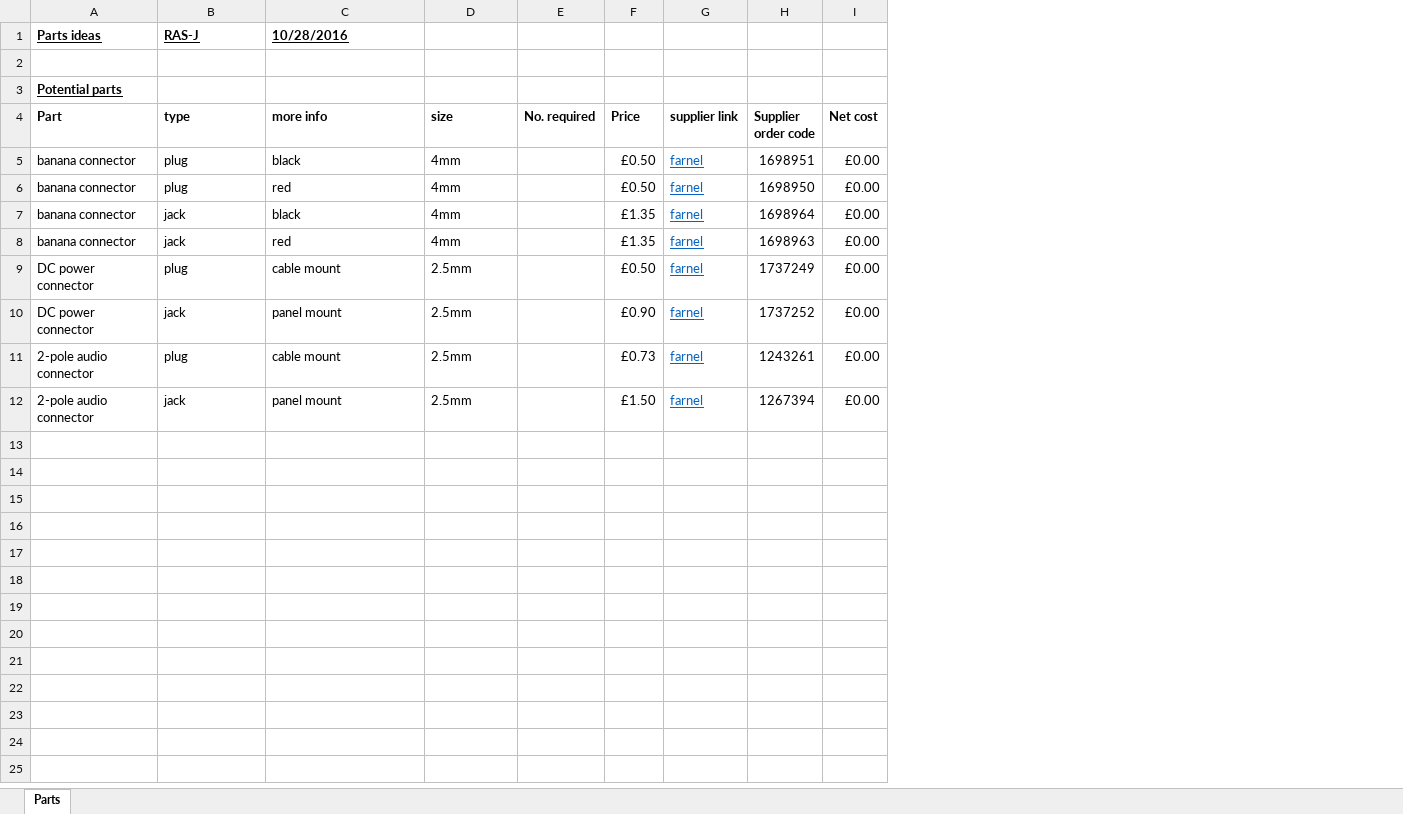
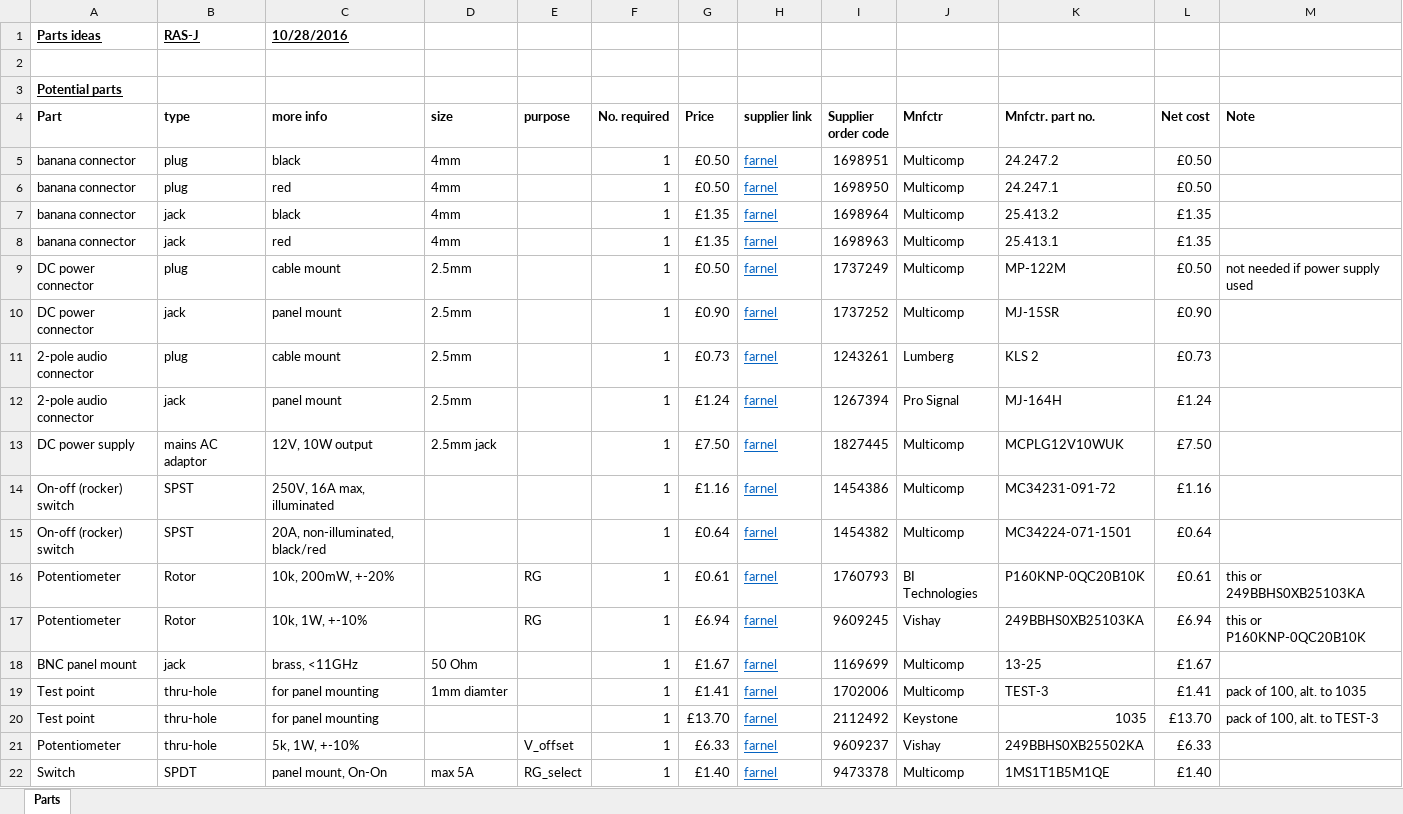
Before and after one commit to ralph-sj/probe_circuit, an Excel workbook: Parts.xlsx, sheet Parts, drawn as a sheet; values as stored, in another font and other column widths than the file's, no borders; addresses are those after the commit; the diff names each change by its address in the sheet, - before the commit and + after, or states it on an @@ line.

Commit message:
- updated parts list

```diff
--- a/Parts.xlsx (sheet Parts)
+++ b/Parts.xlsx (sheet Parts)
+column E (purpose), empty
+column J (Mnfctr), rows 5-12: Multicomp | Multicomp | Multicomp | Multicomp | Multicomp | Multicomp | Lumberg | Pro Signal
+column K (Mnfctr. part no.), rows 5-12: 24.247.2 | 24.247.1 | 25.413.2 | 25.413.1 | MP-122M | MJ-15SR | KLS 2 | MJ-164H
+column M (Note), row 9: not needed if power supply used
-F5:F12 (No. required): (empty)
+F5:F12 (No. required): 1
-L5:L6 (Net cost): £0.00
+L5:L6 (Net cost): £0.50
-L7:L8 (Net cost): £0.00
+L7:L8 (Net cost): £1.35
-L9 (Net cost): £0.00
+L9 (Net cost): £0.50
-L10 (Net cost): £0.00
+L10 (Net cost): £0.90
-L11 (Net cost): £0.00
+L11 (Net cost): £0.73
-G12 (Price): £1.50
+G12 (Price): £1.24
-L12 (Net cost): £0.00
+L12 (Net cost): £1.24
+row 13: DC power supply | mains AC adaptor | 12V, 10W output | 2.5mm jack |  | 1 | £7.50 | farnel | 1827445 | Multicomp | MCPLG12V10WUK | £7.50
+row 14: On-off (rocker) switch | SPST | 250V, 16A max, illuminated |  |  | 1 | £1.16 | farnel | 1454386 | Multicomp | MC34231-091-72 | £1.16
+row 15: On-off (rocker) switch | SPST | 20A, non-illuminated, black/red |  |  | 1 | £0.64 | farnel | 1454382 | Multicomp | MC34224-071-1501 | £0.64
+row 16: Potentiometer | Rotor | 10k, 200mW, +-20% |  | RG | 1 | £0.61 | farnel | 1760793 | BI Technologies | P160KNP-0QC20B10K | £0.61 | this or 249BBHS0XB25103KA
+row 17: Potentiometer | Rotor | 10k, 1W, +-10% |  | RG | 1 | £6.94 | farnel | 9609245 | Vishay | 249BBHS0XB25103KA | £6.94 | this or P160KNP-0QC20B10K
+row 18: BNC panel mount | jack | brass, <11GHz | 50 Ohm |  | 1 | £1.67 | farnel | 1169699 | Multicomp | 13-25 | £1.67
+row 19: Test point | thru-hole | for panel mounting | 1mm diamter |  | 1 | £1.41 | farnel | 1702006 | Multicomp | TEST-3 | £1.41 | pack of 100, alt. to 1035
+row 20: Test point | thru-hole | for panel mounting |  |  | 1 | £13.70 | farnel | 2112492 | Keystone | 1035 | £13.70 | pack of 100, alt. to TEST-3
+row 21: Potentiometer | thru-hole | 5k, 1W, +-10% |  | V_offset | 1 | £6.33 | farnel | 9609237 | Vishay | 249BBHS0XB25502KA | £6.33
+row 22: Switch | SPDT | panel mount, On-On | max 5A | RG_select | 1 | £1.40 | farnel | 9473378 | Multicomp | 1MS1T1B5M1QE | £1.40
```
